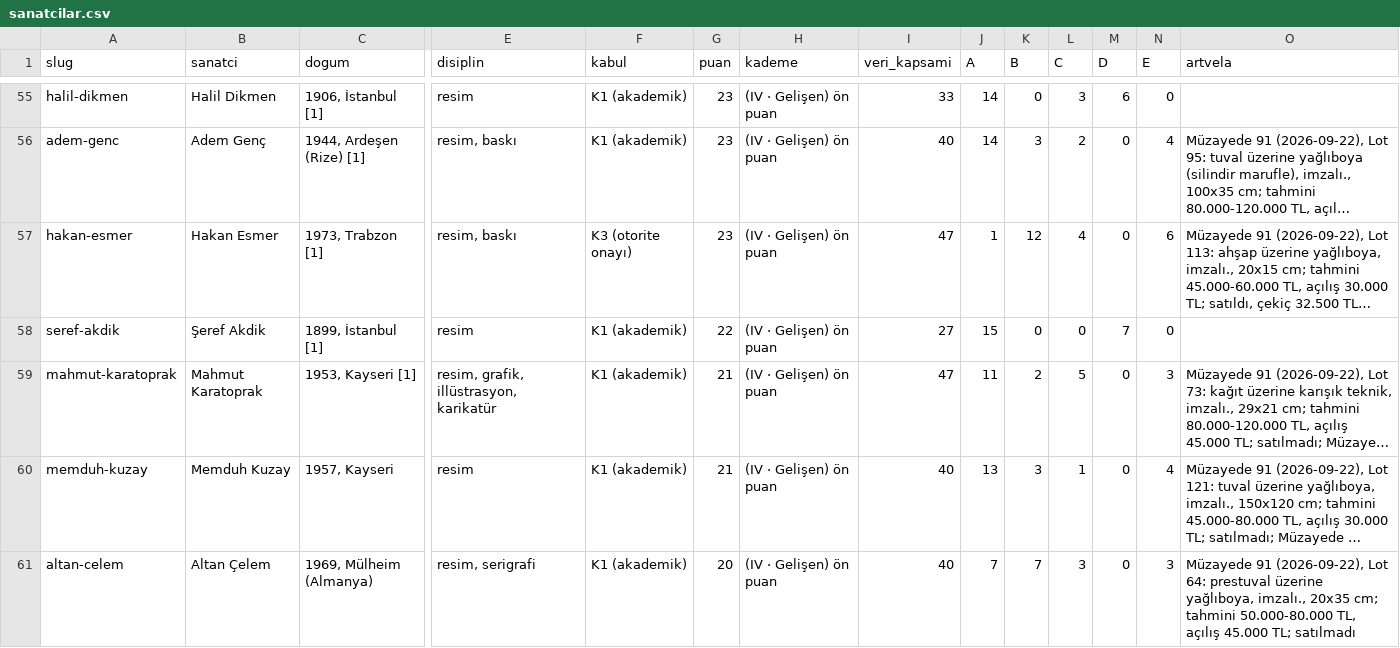
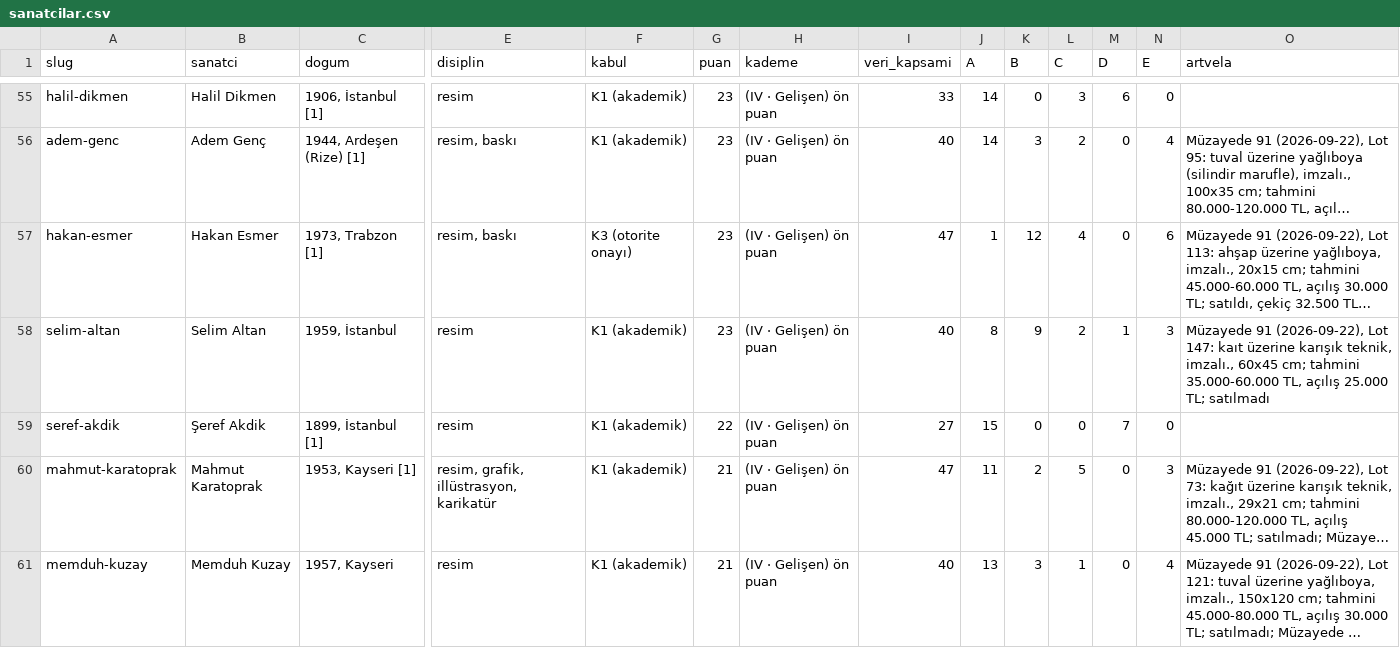
Before and after one commit to occiftci-ux/artvela-site, a CSV file: arastirma/sanatcilar.csv, drawn as a sheet; only a part is shown, gaps mark what is left out; the shorter side is filled out with more unchanged rows; long unchanged cells end in …; rows hold the shown columns only; the diff names each change by its address in the sheet, - before the commit and + after, or states it on an @@ line.

```diff
--- a/arastirma/sanatcilar.csv
+++ b/arastirma/sanatcilar.csv
+row 58: selim-altan | Selim Altan | 1959, İstanbul | resim | K1 (akademik) | 23 | (IV · Gelişen) ön puan | 40 | 8 | 9 | 2 | 1 | 3 | Müzayede 91 (2026-09-22), Lot 147: kaıt üzerine karışık teknik, imzalı., 60x45 cm; tahmini 35.000-60.000 TL, açılış 25.000 TL; satılmadı
```
Also changed, not shown: arastirma/kuyruk.csv, 4 other files.
